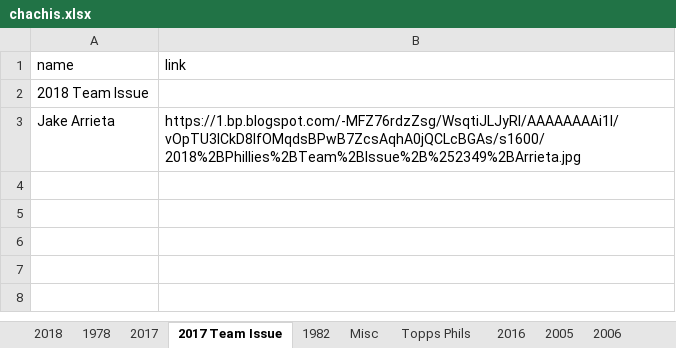
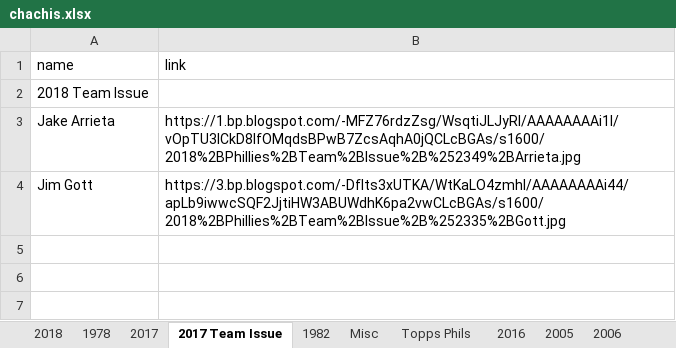
Before and after one commit to Wolfbane50/myApp, an Excel workbook: chachis.xlsx, sheet 2017 Team Issue, drawn as a sheet; only a part is shown; the shorter side is filled out with more unchanged rows; values as stored, in another font and other column widths than the file's, no borders; the diff names each change by its address in the sheet, - before the commit and + after, or states it on an @@ line.

```diff
--- a/chachis.xlsx (sheet 2017 Team Issue)
+++ b/chachis.xlsx (sheet 2017 Team Issue)
-row 4: (empty)
+row 4: Jim Gott | https://3.bp.blogspot.com/-DfIts3xUTKA/WtKaLO4zmhI/AAAAAAAAi44/apLb9iwwcSQF2JjtiHW3ABUWdhK6pa2vwCLcBGAs/s1600/2018%2BPhillies%2BTeam%2BIssue%2B%252335%2BGott.jpg
```
Also changed, not shown: sheet Topps Phils, sheet 1978, sheet Misc, sheet 2018, 13 other files.
